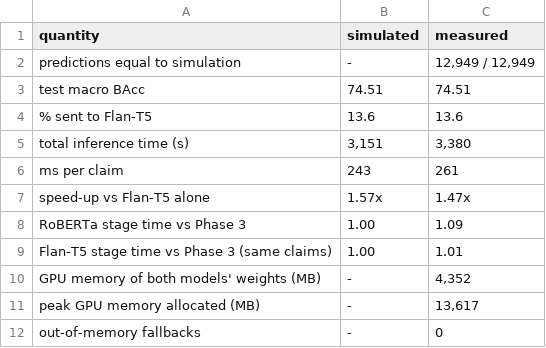
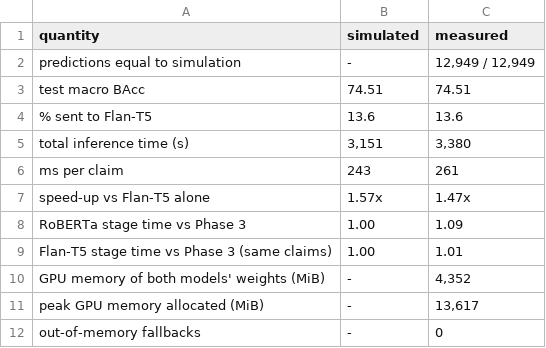
Before and after one commit to MQaryouti89/minicheck-reproduction, a CSV file: results/final/T5_simulated_vs_measured.csv, drawn as a sheet.

```diff
--- a/results/final/T5_simulated_vs_measured.csv
+++ b/results/final/T5_simulated_vs_measured.csv
@@ -9,4 +9,4 @@ RoBERTa stage time vs Phase 3,1.00,1.09
 Flan-T5 stage time vs Phase 3 (same claims),1.00,1.01
-GPU memory of both models' weights (MB),-,"4,352"
-peak GPU memory allocated (MB),-,"13,617"
+GPU memory of both models' weights (MiB),-,"4,352"
+peak GPU memory allocated (MiB),-,"13,617"
 out-of-memory fallbacks,-,0
```
Also changed, not shown: results/final/T2_baselines_dev_test_cost.csv, results/final/T3_all_approaches_test.csv, 10 other files.
